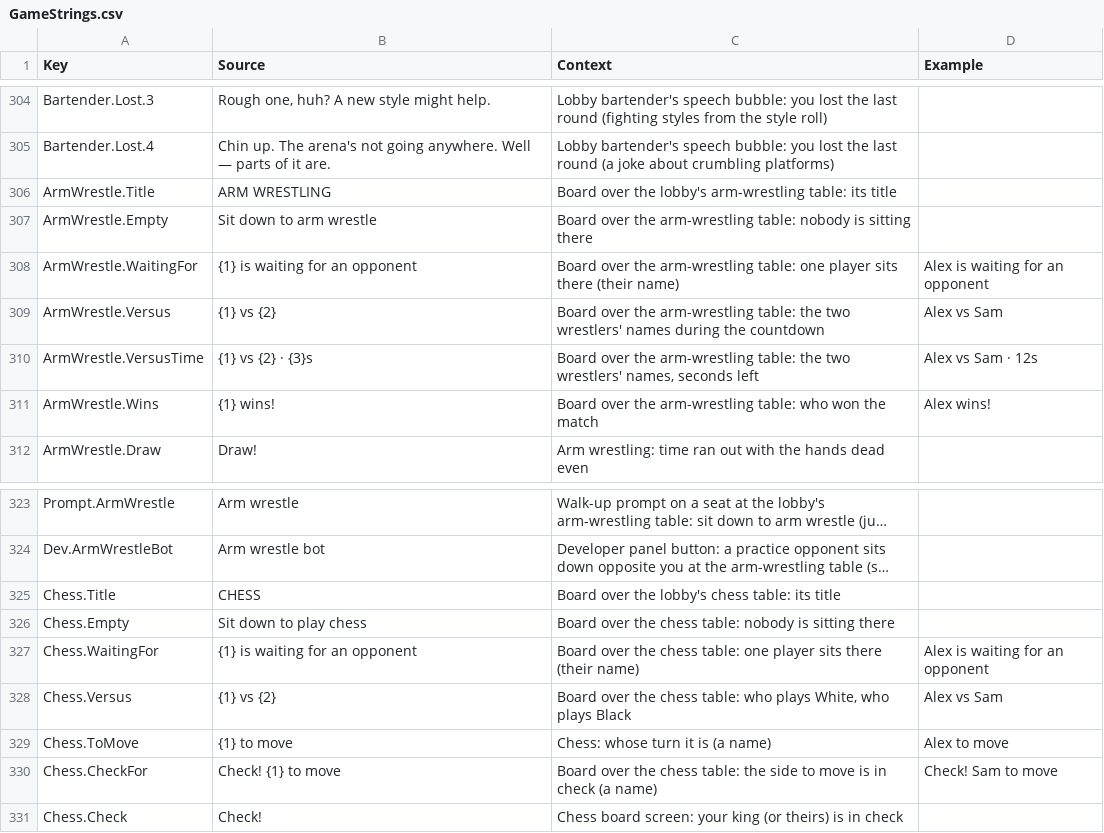
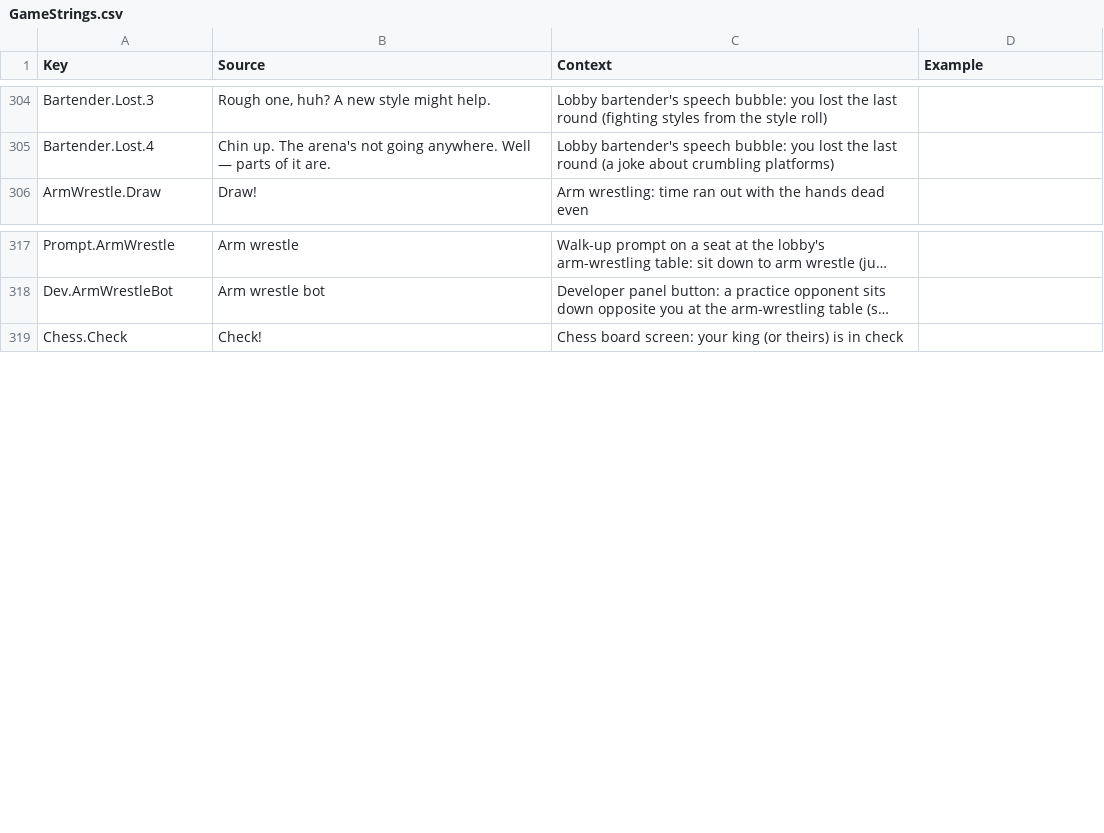
Before and after one commit to xbunny416/House-Brawl, a CSV file: src/localization/GameStrings.csv, drawn as a sheet; only a part is shown, gaps mark what is left out; long unchanged cells end in …; the diff names each change by its address in the sheet, - before the commit and + after, or states it on an @@ line.

```diff
--- a/src/localization/GameStrings.csv
+++ b/src/localization/GameStrings.csv
-row 306: ArmWrestle.Title | ARM WRESTLING | Board over the lobby's arm-wrestling table: its title
-row 307: ArmWrestle.Empty | Sit down to arm wrestle | Board over the arm-wrestling table: nobody is sitting there
-row 308: ArmWrestle.WaitingFor | {1} is waiting for an opponent | Board over the arm-wrestling table: one player sits there (their name) | Alex is waiting for an opponent
-row 309: ArmWrestle.Versus | {1} vs {2} | Board over the arm-wrestling table: the two wrestlers' names during the countdown | Alex vs Sam
-row 310: ArmWrestle.VersusTime | {1} vs {2} · {3}s | Board over the arm-wrestling table: the two wrestlers' names, seconds left | Alex vs Sam · 12s
-row 311: ArmWrestle.Wins | {1} wins! | Board over the arm-wrestling table: who won the match | Alex wins!
-row 325: Chess.Title | CHESS | Board over the lobby's chess table: its title
-row 326: Chess.Empty | Sit down to play chess | Board over the chess table: nobody is sitting there
-row 327: Chess.WaitingFor | {1} is waiting for an opponent | Board over the chess table: one player sits there (their name) | Alex is waiting for an opponent
-row 328: Chess.Versus | {1} vs {2} | Board over the chess table: who plays White, who plays Black | Alex vs Sam
-row 329: Chess.ToMove | {1} to move | Chess: whose turn it is (a name) | Alex to move
-row 330: Chess.CheckFor | Check! {1} to move | Board over the chess table: the side to move is in check (a name) | Check! Sam to move
```
Also changed, not shown: 4 other files.
